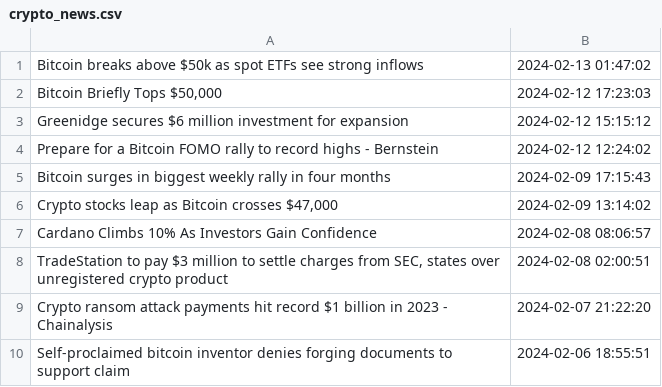
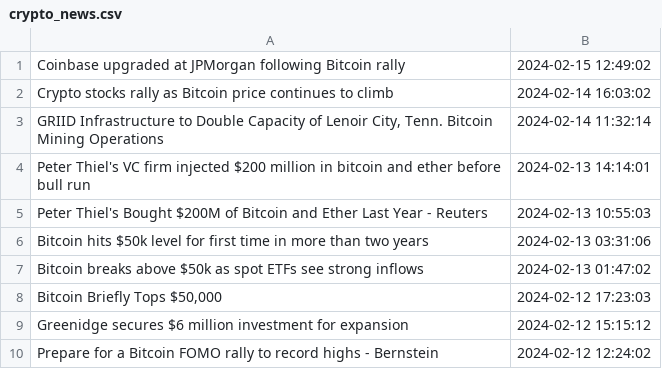
Before and after one commit to chlwlgus97/jh_Binance, a CSV file: investing/crypto_news.csv, drawn as a sheet; removed rows and columns are numbered as before the commit, all else as after; the diff names each change by its address in the sheet, - before the commit and + after, or states it on an @@ line.

```diff
--- a/investing/crypto_news.csv
+++ b/investing/crypto_news.csv
+row 1: Coinbase upgraded at JPMorgan following Bitcoin rally | 2024-02-15 12:49:02
+row 2: Crypto stocks rally as Bitcoin price continues to climb | 2024-02-14 16:03:02
+row 3: GRIID Infrastructure to Double Capacity of Lenoir City, Tenn. Bitcoin Mining Operations | 2024-02-14 11:32:14
+row 4: Peter Thiel's VC firm injected $200 million in bitcoin and ether before bull run | 2024-02-13 14:14:01
+row 5: Peter Thiel's Bought $200M of Bitcoin and Ether Last Year - Reuters | 2024-02-13 10:55:03
+row 6: Bitcoin hits $50k level for first time in more than two years | 2024-02-13 03:31:06
-row 5: Bitcoin surges in biggest weekly rally in four months | 2024-02-09 17:15:43
-row 6: Crypto stocks leap as Bitcoin crosses $47,000 | 2024-02-09 13:14:02
-row 7: Cardano Climbs 10% As Investors Gain Confidence | 2024-02-08 08:06:57
-row 8: TradeStation to pay $3 million to settle charges from SEC, states over unregistered crypto product | 2024-02-08 02:00:51
-row 9: Crypto ransom attack payments hit record $1 billion in 2023 - Chainalysis | 2024-02-07 21:22:20
-row 10: Self-proclaimed bitcoin inventor denies forging documents to support claim | 2024-02-06 18:55:51
```
Also changed, not shown: 16 other files.
